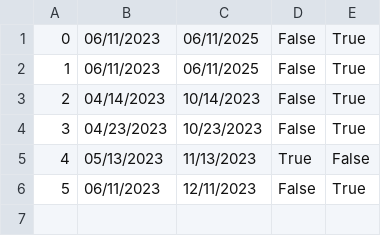
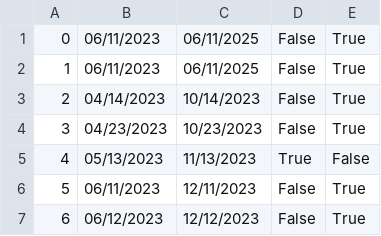
Before and after one commit to jblanusa13/SimsProjekat, a CSV file: ProjectSims/ProjectSims/Resources/Data/voucher.csv, drawn as a sheet.

```diff
--- a/ProjectSims/ProjectSims/Resources/Data/voucher.csv
+++ b/ProjectSims/ProjectSims/Resources/Data/voucher.csv
@@ -6 +6,2 @@
 5|06/11/2023|12/11/2023|False|True
+6|06/12/2023|12/12/2023|False|True
```
Also changed, not shown: ProjectSims/ProjectSims/Resources/Data/guest2.csv, ProjectSims/ProjectSims/Resources/Data/keypoint.csv, 5 other files.
